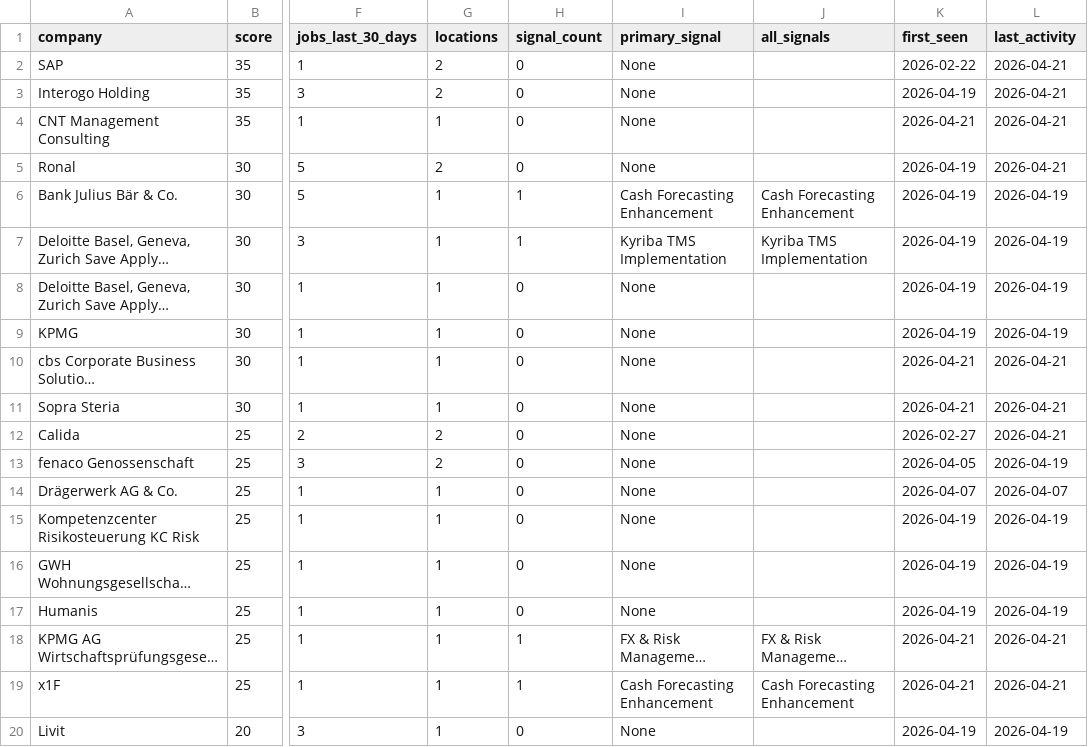
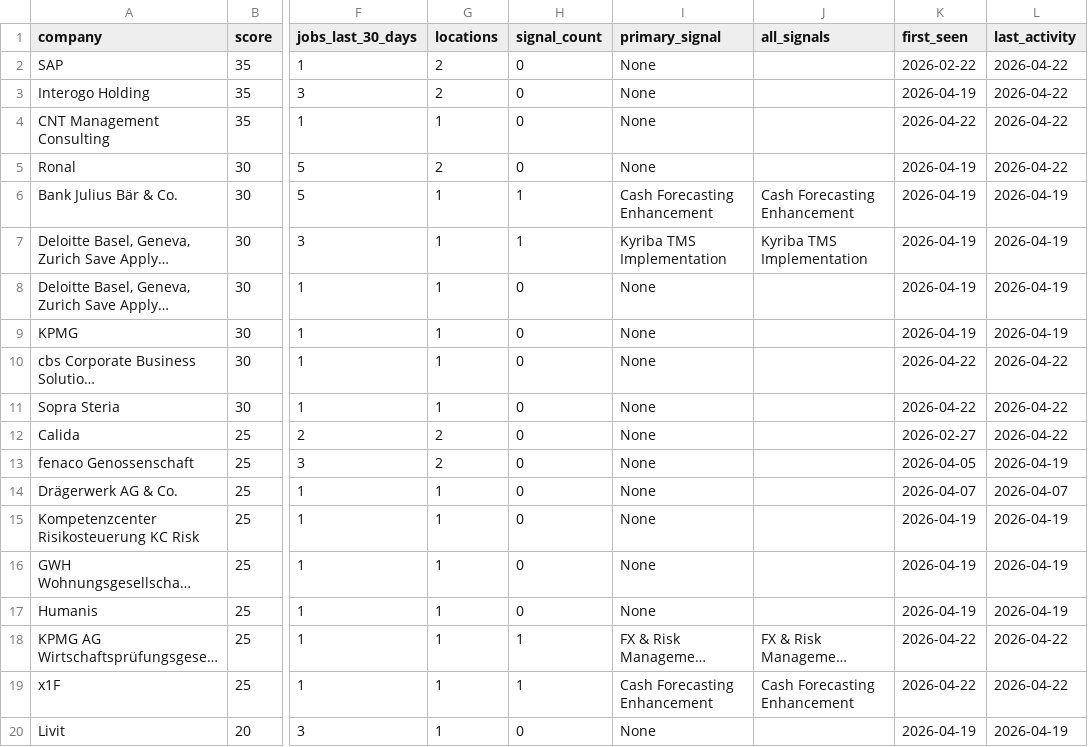
Before and after one commit to anchy7/treasury-intelligence, a CSV file: prospects.csv, drawn as a sheet; only a part is shown, gaps mark what is left out; long unchanged cells end in …; the diff names each change by its address in the sheet, - before the commit and + after, or states it on an @@ line.

```diff
--- a/prospects.csv
+++ b/prospects.csv
-L2:L5 (last_activity): 2026-04-21
+L2:L5 (last_activity): 2026-04-22
-K4 (first_seen): 2026-04-21
+K4 (first_seen): 2026-04-22
-K10:K11 (first_seen): 2026-04-21
+K10:K11 (first_seen): 2026-04-22
-L10:L12 (last_activity): 2026-04-21
+L10:L12 (last_activity): 2026-04-22
-K18:K19 (first_seen): 2026-04-21
+K18:K19 (first_seen): 2026-04-22
-L18:L19 (last_activity): 2026-04-21
+L18:L19 (last_activity): 2026-04-22
```
Also changed, not shown: treasury_jobs.csv, treasury_jobs_export.csv.
